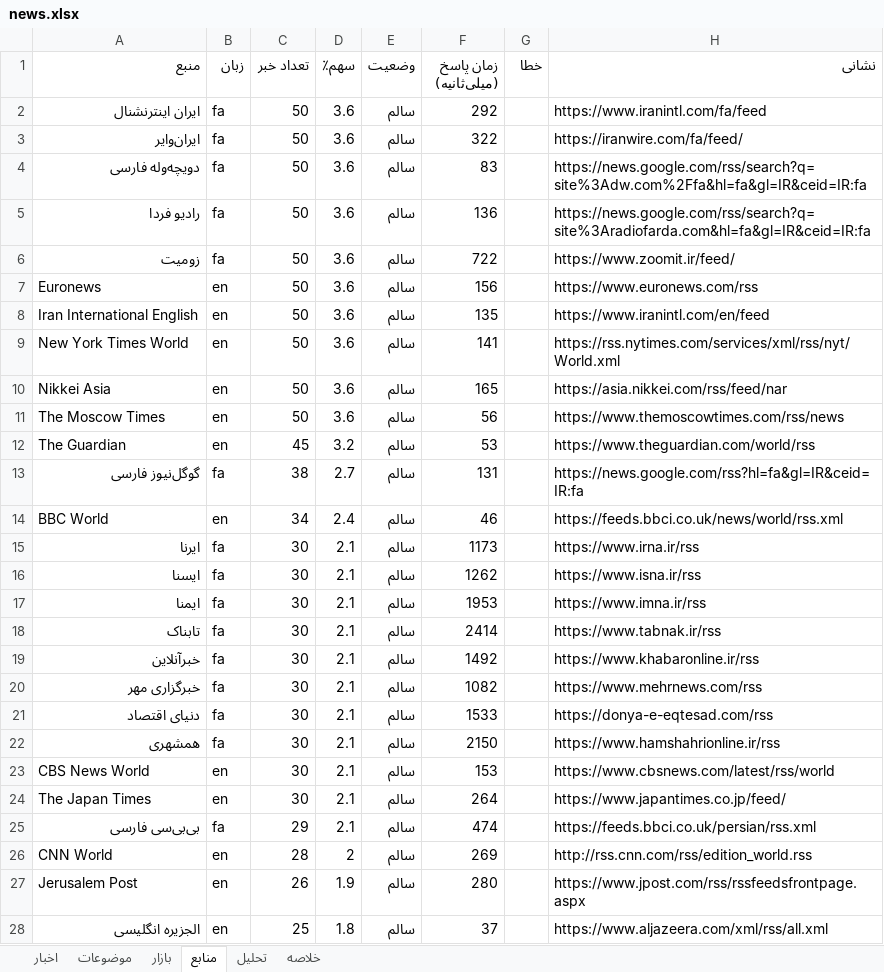
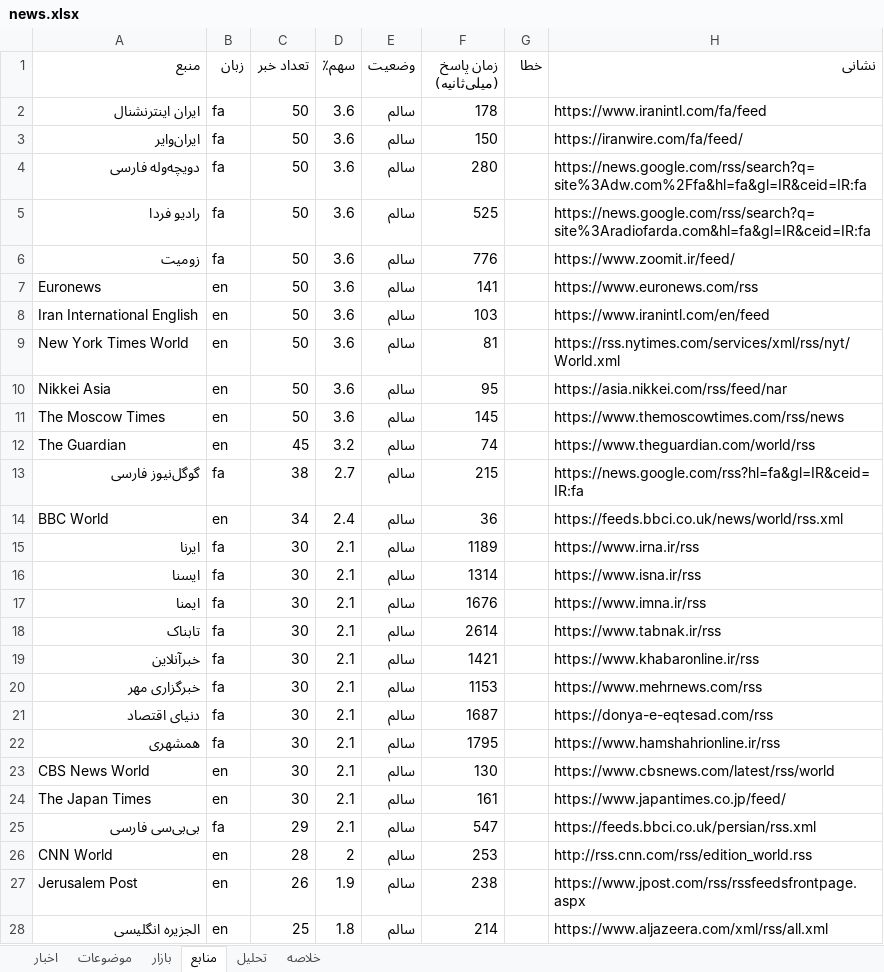
Before and after one commit to legolasoriginall/news-radar, an Excel workbook: news.xlsx, sheet منابع, drawn as a sheet; only a part is shown; values as stored, in another font and other column widths than the file's, no borders; the diff covers the shown part only; the diff names each change by its address in the sheet, - before the commit and + after, or states it on an @@ line.

```diff
--- a/news.xlsx (sheet منابع)
+++ b/news.xlsx (sheet منابع)
-F2 (زمان پاسخ (میلی‌ثانیه)): 292
+F2 (زمان پاسخ (میلی‌ثانیه)): 178
-F3 (زمان پاسخ (میلی‌ثانیه)): 322
+F3 (زمان پاسخ (میلی‌ثانیه)): 150
-F4 (زمان پاسخ (میلی‌ثانیه)): 83
+F4 (زمان پاسخ (میلی‌ثانیه)): 280
-F5 (زمان پاسخ (میلی‌ثانیه)): 136
+F5 (زمان پاسخ (میلی‌ثانیه)): 525
-F6 (زمان پاسخ (میلی‌ثانیه)): 722
+F6 (زمان پاسخ (میلی‌ثانیه)): 776
-F7 (زمان پاسخ (میلی‌ثانیه)): 156
+F7 (زمان پاسخ (میلی‌ثانیه)): 141
-F8 (زمان پاسخ (میلی‌ثانیه)): 135
+F8 (زمان پاسخ (میلی‌ثانیه)): 103
-F9 (زمان پاسخ (میلی‌ثانیه)): 141
+F9 (زمان پاسخ (میلی‌ثانیه)): 81
-F10 (زمان پاسخ (میلی‌ثانیه)): 165
+F10 (زمان پاسخ (میلی‌ثانیه)): 95
-F11 (زمان پاسخ (میلی‌ثانیه)): 56
+F11 (زمان پاسخ (میلی‌ثانیه)): 145
-F12 (زمان پاسخ (میلی‌ثانیه)): 53
+F12 (زمان پاسخ (میلی‌ثانیه)): 74
-F13 (زمان پاسخ (میلی‌ثانیه)): 131
+F13 (زمان پاسخ (میلی‌ثانیه)): 215
-F14 (زمان پاسخ (میلی‌ثانیه)): 46
+F14 (زمان پاسخ (میلی‌ثانیه)): 36
-F15 (زمان پاسخ (میلی‌ثانیه)): 1173
+F15 (زمان پاسخ (میلی‌ثانیه)): 1189
-F16 (زمان پاسخ (میلی‌ثانیه)): 1262
+F16 (زمان پاسخ (میلی‌ثانیه)): 1314
-F17 (زمان پاسخ (میلی‌ثانیه)): 1953
+F17 (زمان پاسخ (میلی‌ثانیه)): 1676
-F18 (زمان پاسخ (میلی‌ثانیه)): 2414
+F18 (زمان پاسخ (میلی‌ثانیه)): 2614
-F19 (زمان پاسخ (میلی‌ثانیه)): 1492
+F19 (زمان پاسخ (میلی‌ثانیه)): 1421
-F20 (زمان پاسخ (میلی‌ثانیه)): 1082
+F20 (زمان پاسخ (میلی‌ثانیه)): 1153
-F21 (زمان پاسخ (میلی‌ثانیه)): 1533
+F21 (زمان پاسخ (میلی‌ثانیه)): 1687
-F22 (زمان پاسخ (میلی‌ثانیه)): 2150
+F22 (زمان پاسخ (میلی‌ثانیه)): 1795
-F23 (زمان پاسخ (میلی‌ثانیه)): 153
+F23 (زمان پاسخ (میلی‌ثانیه)): 130
-F24 (زمان پاسخ (میلی‌ثانیه)): 264
+F24 (زمان پاسخ (میلی‌ثانیه)): 161
-F25 (زمان پاسخ (میلی‌ثانیه)): 474
+F25 (زمان پاسخ (میلی‌ثانیه)): 547
-F26 (زمان پاسخ (میلی‌ثانیه)): 269
+F26 (زمان پاسخ (میلی‌ثانیه)): 253
-F27 (زمان پاسخ (میلی‌ثانیه)): 280
+F27 (زمان پاسخ (میلی‌ثانیه)): 238
-F28 (زمان پاسخ (میلی‌ثانیه)): 37
+F28 (زمان پاسخ (میلی‌ثانیه)): 214
```
Also changed, not shown: 2 added rows, 2 removed rows and 31 edited cells elsewhere in this sheet, sheet اخبار, sheet موضوعات, sheet خلاصه, sheet تحلیل, sheet بازار, 3 other files.
